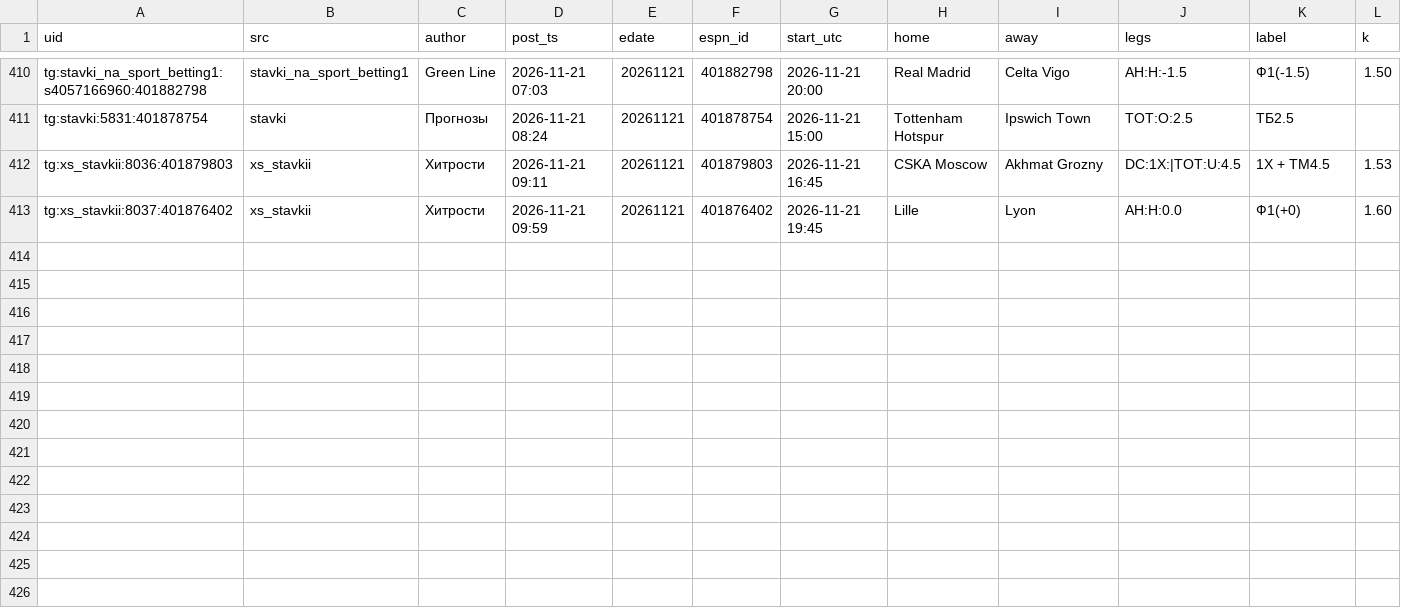
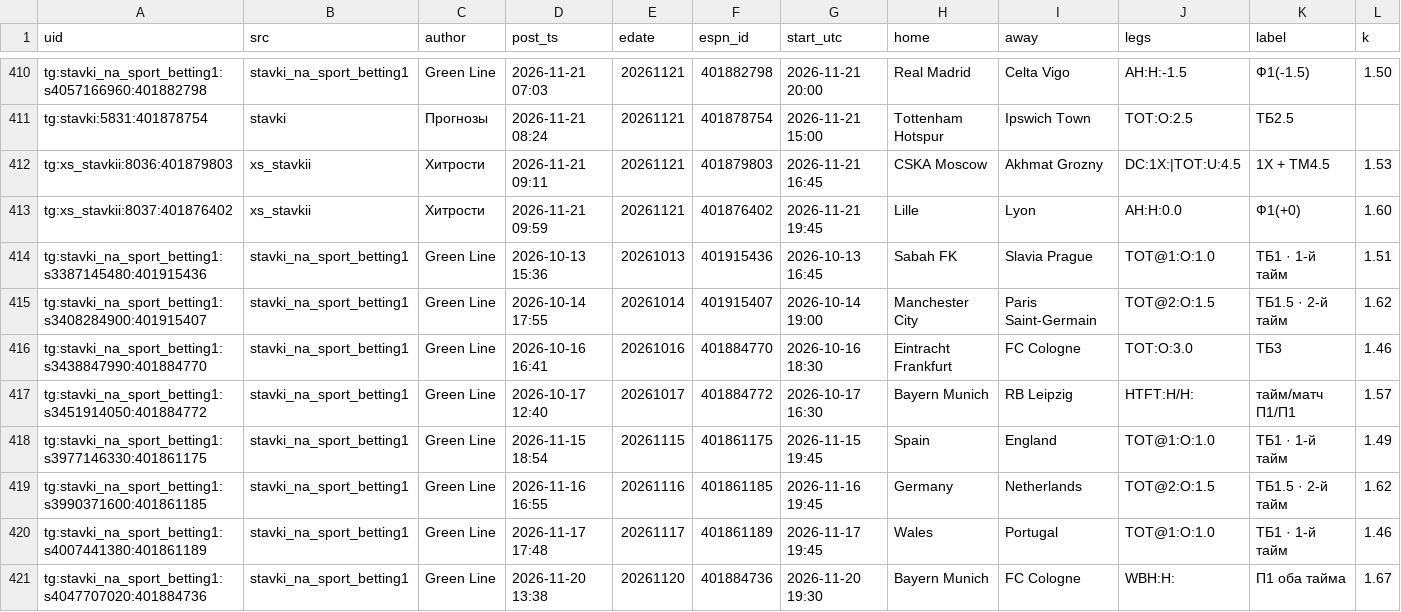
Before and after one commit to vassoffat-cell/tennisbot, a CSV file: football/data/tips/tips_all.csv, drawn as a sheet; only a part is shown, gaps mark what is left out; rows hold the shown columns only; the diff names each change by its address in the sheet, - before the commit and + after, or states it on an @@ line.

```diff
--- a/football/data/tips/tips_all.csv
+++ b/football/data/tips/tips_all.csv
+row 414: tg:stavki_na_sport_betting1:s3387145480:401915436 | stavki_na_sport_betting1 | Green Line | 2026-10-13 15:36 | 20261013 | 401915436 | 2026-10-13 16:45 | Sabah FK | Slavia Prague | TOT@1:O:1.0 | ТБ1 · 1-й тайм | 1.51
+row 415: tg:stavki_na_sport_betting1:s3408284900:401915407 | stavki_na_sport_betting1 | Green Line | 2026-10-14 17:55 | 20261014 | 401915407 | 2026-10-14 19:00 | Manchester City | Paris Saint-Germain | TOT@2:O:1.5 | ТБ1.5 · 2-й тайм | 1.62
+row 416: tg:stavki_na_sport_betting1:s3438847990:401884770 | stavki_na_sport_betting1 | Green Line | 2026-10-16 16:41 | 20261016 | 401884770 | 2026-10-16 18:30 | Eintracht Frankfurt | FC Cologne | TOT:O:3.0 | ТБ3 | 1.46
+row 417: tg:stavki_na_sport_betting1:s3451914050:401884772 | stavki_na_sport_betting1 | Green Line | 2026-10-17 12:40 | 20261017 | 401884772 | 2026-10-17 16:30 | Bayern Munich | RB Leipzig | HTFT:H/H: | тайм/матч П1/П1 | 1.57
+row 418: tg:stavki_na_sport_betting1:s3977146330:401861175 | stavki_na_sport_betting1 | Green Line | 2026-11-15 18:54 | 20261115 | 401861175 | 2026-11-15 19:45 | Spain | England | TOT@1:O:1.0 | ТБ1 · 1-й тайм | 1.49
+row 419: tg:stavki_na_sport_betting1:s3990371600:401861185 | stavki_na_sport_betting1 | Green Line | 2026-11-16 16:55 | 20261116 | 401861185 | 2026-11-16 19:45 | Germany | Netherlands | TOT@2:O:1.5 | ТБ1.5 · 2-й тайм | 1.62
+row 420: tg:stavki_na_sport_betting1:s4007441380:401861189 | stavki_na_sport_betting1 | Green Line | 2026-11-17 17:48 | 20261117 | 401861189 | 2026-11-17 19:45 | Wales | Portugal | TOT@1:O:1.0 | ТБ1 · 1-й тайм | 1.46
+row 421: tg:stavki_na_sport_betting1:s4047707020:401884736 | stavki_na_sport_betting1 | Green Line | 2026-11-20 13:38 | 20261120 | 401884736 | 2026-11-20 19:30 | Bayern Munich | FC Cologne | WBH:H: | П1 оба тайма | 1.67
```
Also changed, not shown: football/data/tips/book.csv, football/data/tips/book_ind.csv, 4 other files.
